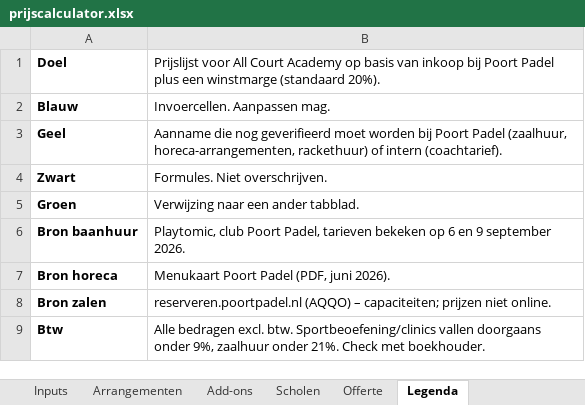
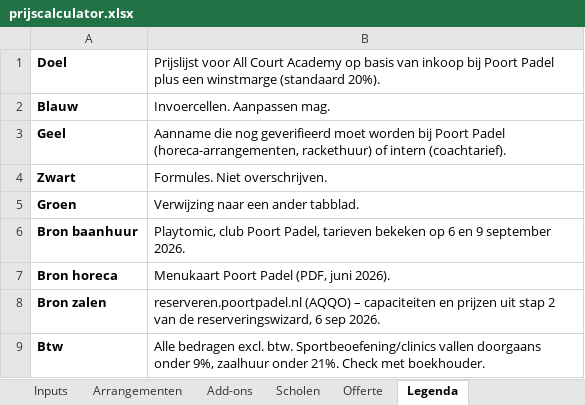
Before and after one commit to ldebruinlars/Event-cliniqs-poort-Padel, an Excel workbook: pricing/prijscalculator.xlsx, sheet Legenda, drawn as a sheet; values as stored, in another font and other column widths than the file's, no borders; the diff names each change by its address in the sheet, - before the commit and + after, or states it on an @@ line.

```diff
--- a/pricing/prijscalculator.xlsx (sheet Legenda)
+++ b/pricing/prijscalculator.xlsx (sheet Legenda)
-B3: …Poort Padel (zaalhuur, horeca-arrangementen, rackethuur) of…
+B3: …Poort Padel (horeca-arrangementen, rackethuur) of…
-B8: …(AQQO) – capaciteiten; prijzen niet online.
+B8: …(AQQO) – capaciteiten en prijzen uit stap 2 van de reserveringswizard, 6 sep 2026.
```
Also changed, not shown: sheet Inputs, sheet Add-ons, sheet Offerte, formulas that keep their value, 5 other files.
